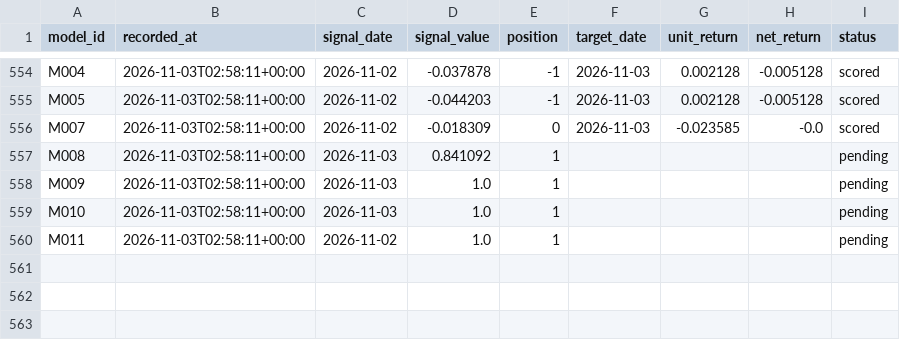
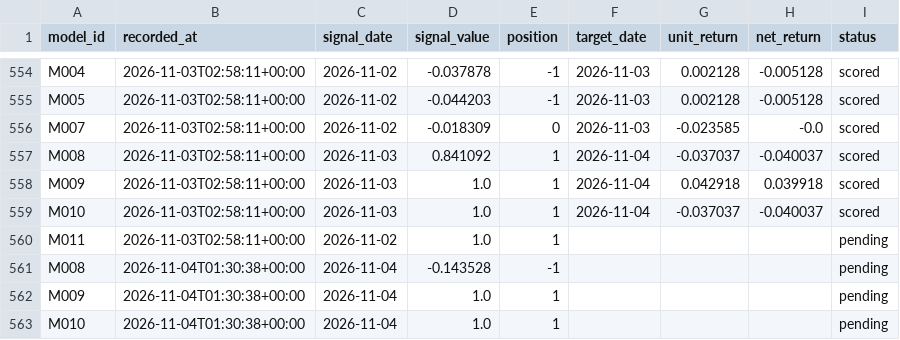
Before and after one commit to muse2002/tzalpha, a CSV file: data/predictions.csv, drawn as a sheet; only a part is shown, gaps mark what is left out.

```diff
--- a/data/predictions.csv
+++ b/data/predictions.csv
@@ -556,5 +556,8 @@ M005,2026-11-03T02:58:11+00:00,2026-11-02,-0.044203,-1,2026-11-03,0.002128,-0.00
 M007,2026-11-03T02:58:11+00:00,2026-11-02,-0.018309,0,2026-11-03,-0.023585,-0.0,scored
-M008,2026-11-03T02:58:11+00:00,2026-11-03,0.841092,1,,,,pending
-M009,2026-11-03T02:58:11+00:00,2026-11-03,1.0,1,,,,pending
-M010,2026-11-03T02:58:11+00:00,2026-11-03,1.0,1,,,,pending
+M008,2026-11-03T02:58:11+00:00,2026-11-03,0.841092,1,2026-11-04,-0.037037,-0.040037,scored
+M009,2026-11-03T02:58:11+00:00,2026-11-03,1.0,1,2026-11-04,0.042918,0.039918,scored
+M010,2026-11-03T02:58:11+00:00,2026-11-03,1.0,1,2026-11-04,-0.037037,-0.040037,scored
 M011,2026-11-03T02:58:11+00:00,2026-11-02,1.0,1,,,,pending
+M008,2026-11-04T01:30:38+00:00,2026-11-04,-0.143528,-1,,,,pending
+M009,2026-11-04T01:30:38+00:00,2026-11-04,1.0,1,,,,pending
+M010,2026-11-04T01:30:38+00:00,2026-11-04,1.0,1,,,,pending
```
Also changed, not shown: 2 other files.
